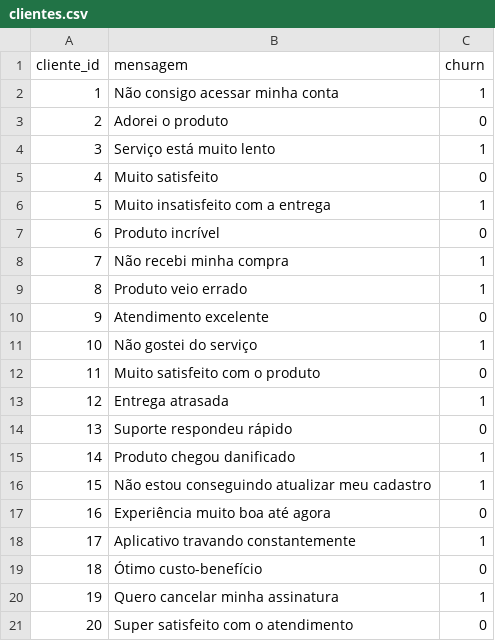
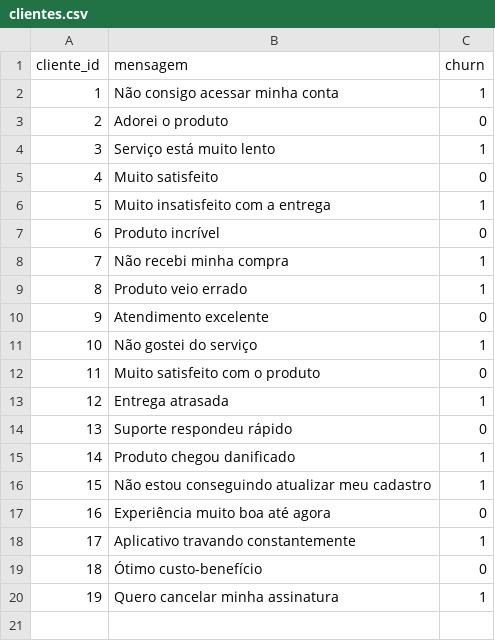
Before and after one commit to boyplay197/churn_web_app, a CSV file: data/clientes.csv, drawn as a sheet; the diff names each change by its address in the sheet, - before the commit and + after, or states it on an @@ line.

Commit message:
Remove duplicate entries in clientes.csv

```diff
--- a/data/clientes.csv
+++ b/data/clientes.csv
-row 21: 20 | Super satisfeito com o atendimento | 0
```
